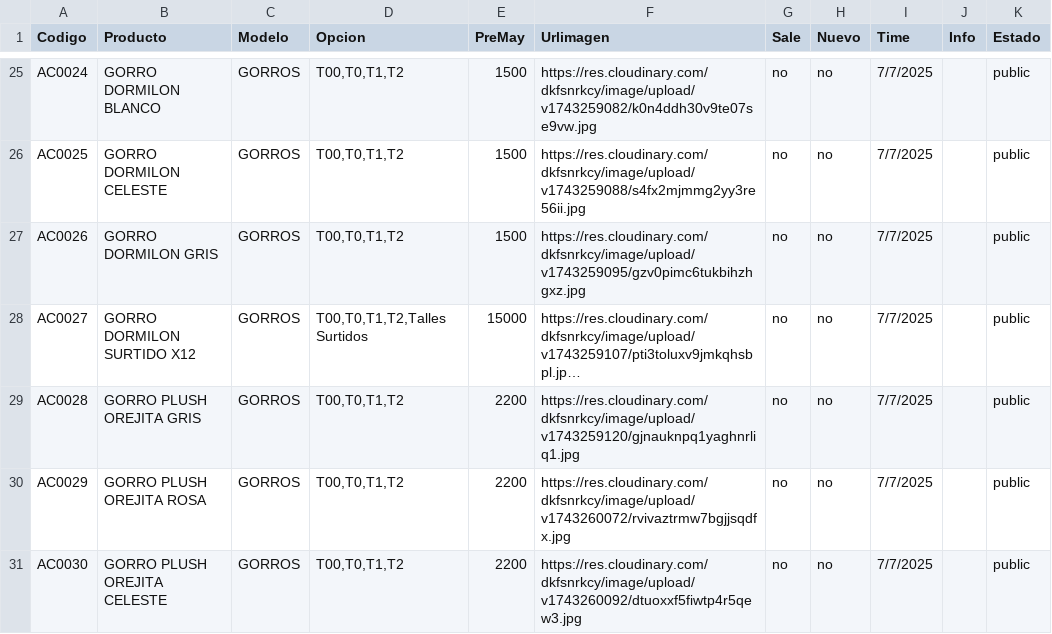
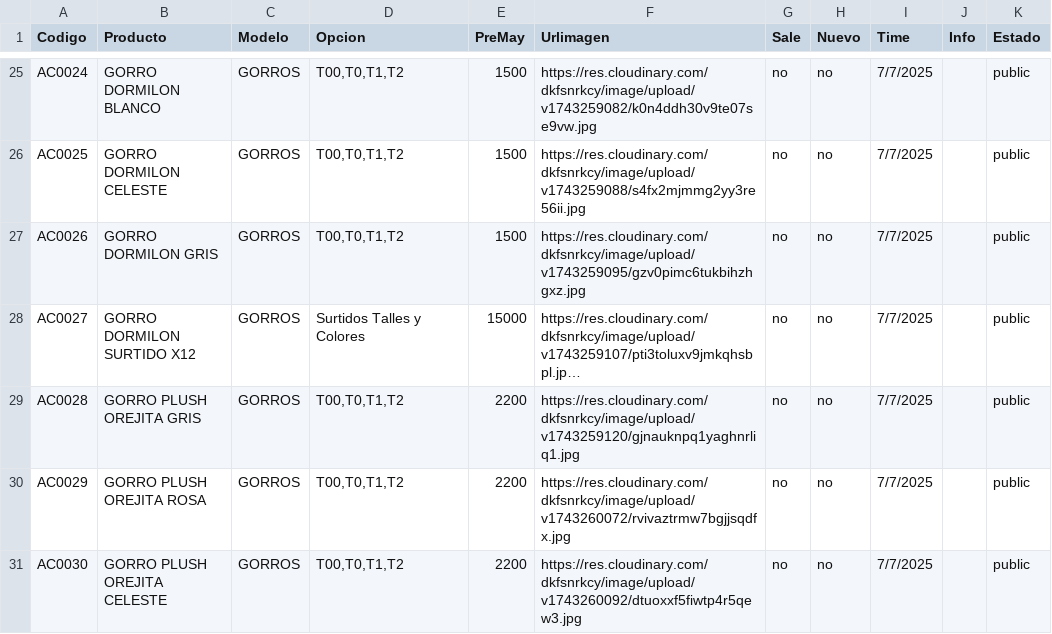
Before and after one commit to Balcaz/verificador-csv, a CSV file: accesorios.csv, drawn as a sheet; only a part is shown, gaps mark what is left out; long unchanged cells end in …; the diff names each change by its address in the sheet, - before the commit and + after, or states it on an @@ line.

Commit message:
Actualizo accesorios.csv desde UI

```diff
--- a/accesorios.csv
+++ b/accesorios.csv
-D28 (Opcion): T00,T0,T1,T2,Talles Surtidos
+D28 (Opcion): Surtidos Talles y Colores
```
